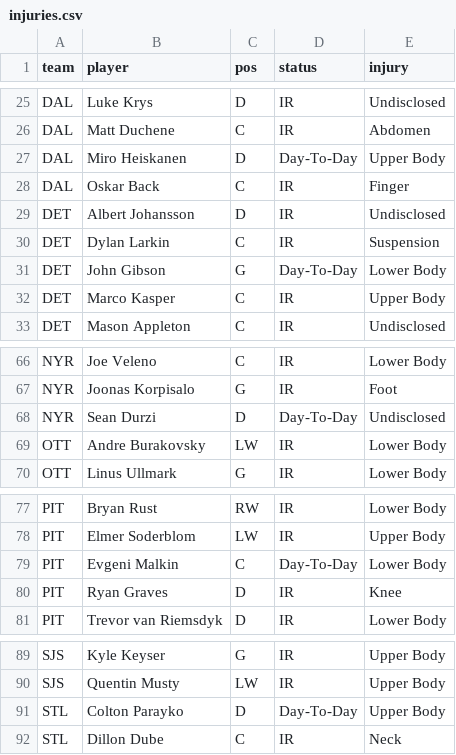
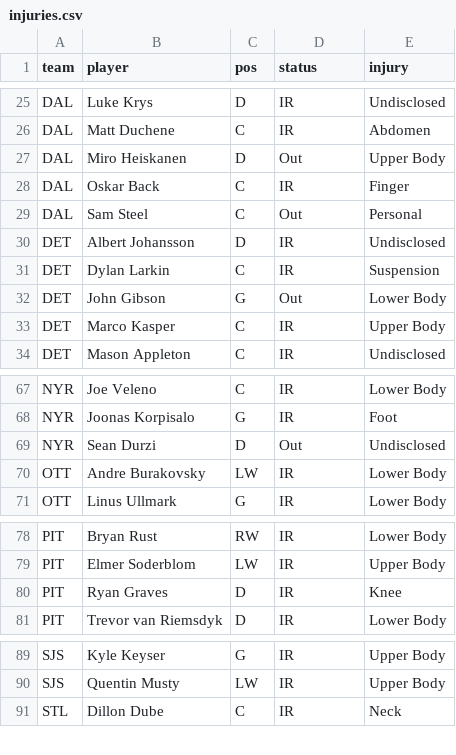
Before and after one commit to marekdoucet/pool-survivor, a CSV file: data/injuries.csv, drawn as a sheet; only a part is shown, gaps mark what is left out.

```diff
--- a/data/injuries.csv
+++ b/data/injuries.csv
@@ -26,7 +26,8 @@ DAL,Luke Krys,D,IR,Undisclosed
 DAL,Matt Duchene,C,IR,Abdomen
-DAL,Miro Heiskanen,D,Day-To-Day,Upper Body
+DAL,Miro Heiskanen,D,Out,Upper Body
 DAL,Oskar Back,C,IR,Finger
+DAL,Sam Steel,C,Out,Personal
 DET,Albert Johansson,D,IR,Undisclosed
 DET,Dylan Larkin,C,IR,Suspension
-DET,John Gibson,G,Day-To-Day,Lower Body
+DET,John Gibson,G,Out,Lower Body
 DET,Marco Kasper,C,IR,Upper Body
@@ -67,3 +68,3 @@ NYR,Joe Veleno,C,IR,Lower Body
 NYR,Joonas Korpisalo,G,IR,Foot
-NYR,Sean Durzi,D,Day-To-Day,Undisclosed
+NYR,Sean Durzi,D,Out,Undisclosed
 OTT,Andre Burakovsky,LW,IR,Lower Body
@@ -78,3 +79,2 @@ PIT,Bryan Rust,RW,IR,Lower Body
 PIT,Elmer Soderblom,LW,IR,Upper Body
-PIT,Evgeni Malkin,C,Day-To-Day,Lower Body
 PIT,Ryan Graves,D,IR,Knee
@@ -90,3 +90,2 @@ SJS,Kyle Keyser,G,IR,Upper Body
 SJS,Quentin Musty,LW,IR,Upper Body
-STL,Colton Parayko,D,Day-To-Day,Upper Body
 STL,Dillon Dube,C,IR,Neck
```
Also changed, not shown: 3 other files.
